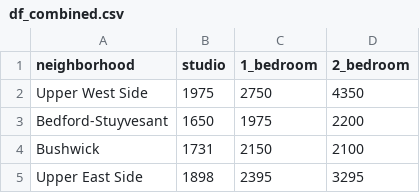
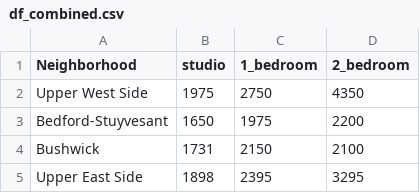
Before and after one commit to edubf22/nyc-neighborhoods, a CSV file: data/df_combined.csv, drawn as a sheet; only a part is shown.

Commit message:
Changed column name on df_combined.csv

```diff
--- a/data/df_combined.csv
+++ b/data/df_combined.csv
@@ -1,2 +1,2 @@
-neighborhood,studio,1_bedroom,2_bedroom
+Neighborhood,studio,1_bedroom,2_bedroom
 Upper West Side,1975,2750,4350
```
